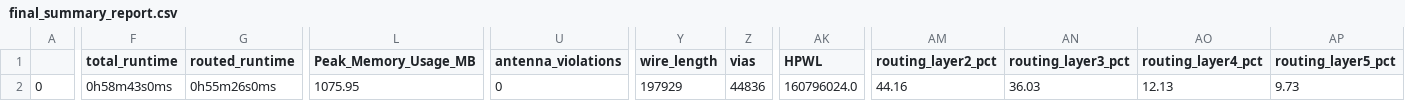
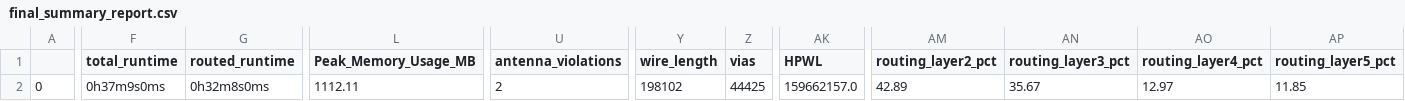
Before and after one commit to ee-uet/UETRV-ECORE, a CSV file: signoff/Motor_Top/final_summary_report.csv, drawn as a sheet; only a part is shown, gaps mark what is left out; the diff covers the shown part only; the diff names each change by its address in the sheet, - before the commit and + after, or states it on an @@ line.

Commit message:
Motor_Top Hardened

```diff
--- a/signoff/Motor_Top/final_summary_report.csv
+++ b/signoff/Motor_Top/final_summary_report.csv
-F2 (total_runtime): 0h58m43s0ms
+F2 (total_runtime): 0h37m9s0ms
-G2 (routed_runtime): 0h55m26s0ms
+G2 (routed_runtime): 0h32m8s0ms
-L2 (Peak_Memory_Usage_MB): 1075.95
+L2 (Peak_Memory_Usage_MB): 1112.11
-U2 (antenna_violations): 0
+U2 (antenna_violations): 2
-Y2 (wire_length): 197929
+Y2 (wire_length): 198102
-Z2 (vias): 44836
+Z2 (vias): 44425
-AK2 (HPWL): 160796024.0
+AK2 (HPWL): 159662157.0
-AM2 (routing_layer2_pct): 44.16
+AM2 (routing_layer2_pct): 42.89
-AN2 (routing_layer3_pct): 36.03
+AN2 (routing_layer3_pct): 35.67
-AO2 (routing_layer4_pct): 12.13
+AO2 (routing_layer4_pct): 12.97
-AP2 (routing_layer5_pct): 9.73
+AP2 (routing_layer5_pct): 11.85
```
Also changed, not shown: 3 edited cells elsewhere in this file, 11 other files.
